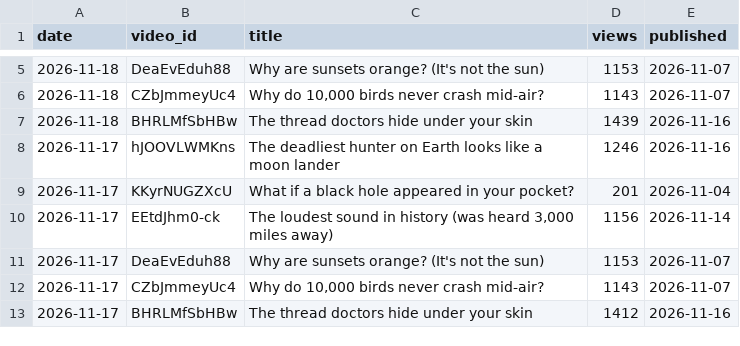
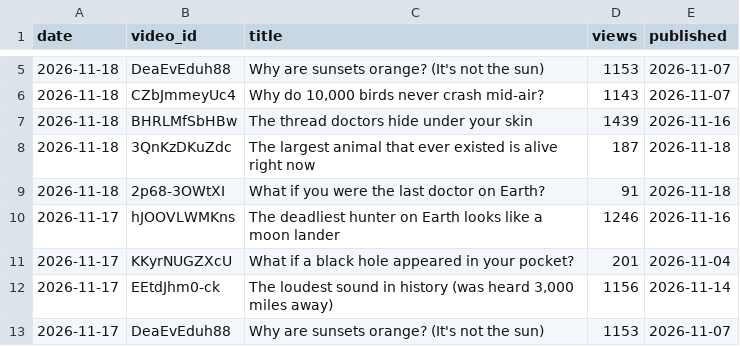
Before and after one commit to limitlessprojects/youtube-engine, a CSV file: logs/views.csv, drawn as a sheet; only a part is shown, gaps mark what is left out; the shorter side is filled out with more unchanged rows; the diff names each change by its address in the sheet, - before the commit and + after, or states it on an @@ line.

```diff
--- a/logs/views.csv
+++ b/logs/views.csv
+row 8: 2026-11-18 | 3QnKzDKuZdc | The largest animal that ever existed is alive right now | 187 | 2026-11-18
+row 9: 2026-11-18 | 2p68-3OWtXI | What if you were the last doctor on Earth? | 91 | 2026-11-18
```
Also changed, not shown: 28 other files.
